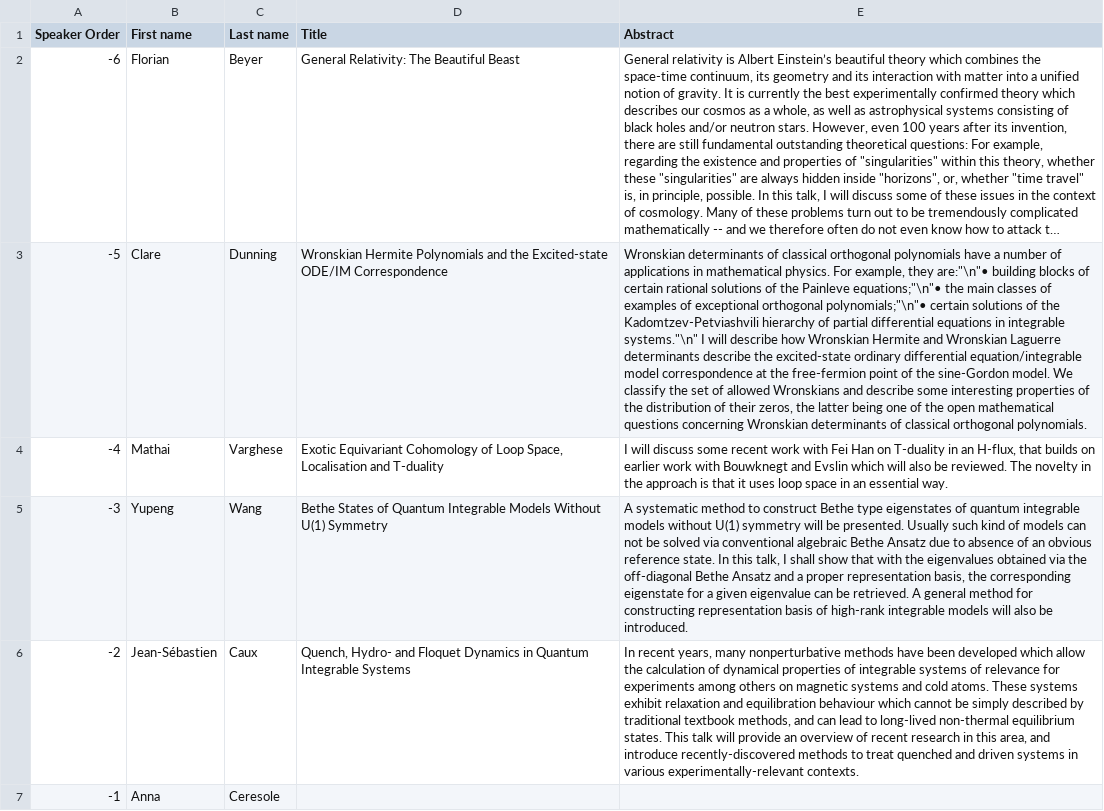
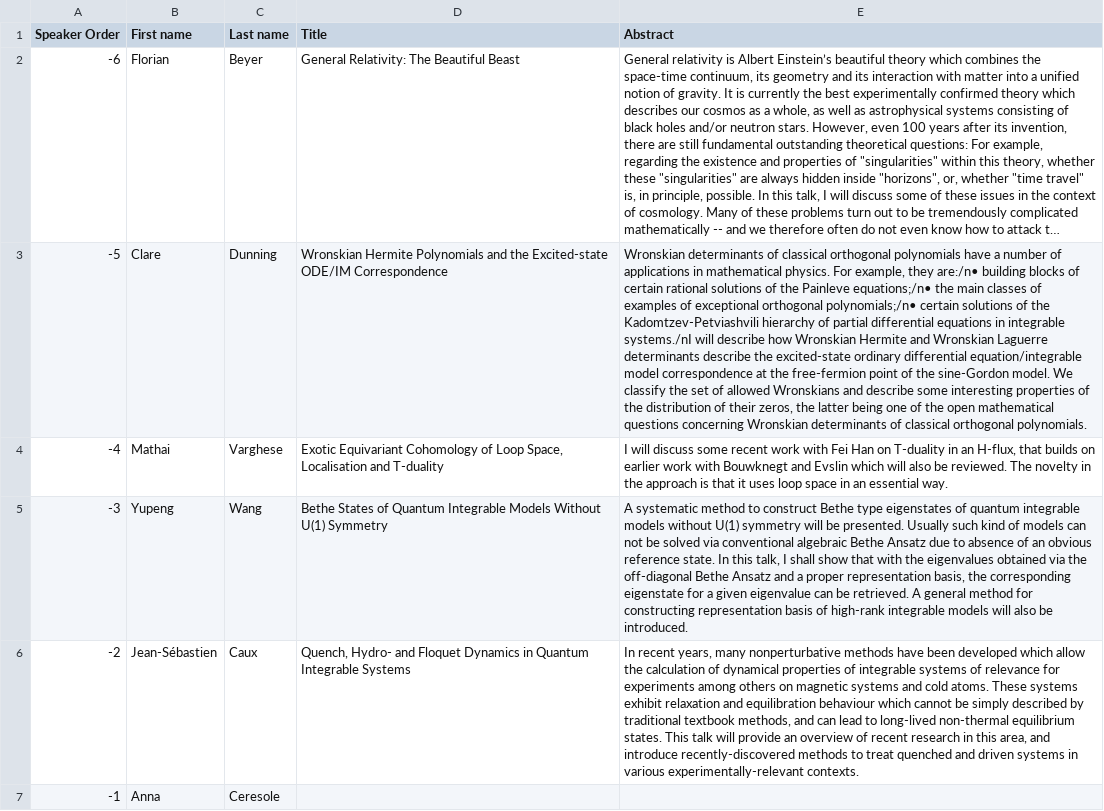
Before and after one commit to Zxv975/ANZAMP, a TSV file: 2019/speaker_data/data.tsv, drawn as a sheet; only a part is shown; long unchanged cells end in …; the diff names each change by its address in the sheet, - before the commit and + after, or states it on an @@ line.

Commit message:
I'm an idiot... Didn't push data.tsv changes

```diff
--- a/2019/speaker_data/data.tsv
+++ b/2019/speaker_data/data.tsv
-E3 (Abstract): …example, they are:"\n"• building blocks of certain rational solutions of the Painleve equations;"\n"• the main classes of examples of exceptional orthogonal polynomials;"\n"• certain solutions of the Kadomtzev-Petviashvili hierarchy of partial differential equations in integrable systems."\n" I will describe…
+E3 (Abstract): …example, they are:/n• building blocks of certain rational solutions of the Painleve equations;/n• the main classes of examples of exceptional orthogonal polynomials;/n• certain solutions of the Kadomtzev-Petviashvili hierarchy of partial differential equations in integrable systems./nI will describe…
```
Also changed, not shown: 1 other file.
